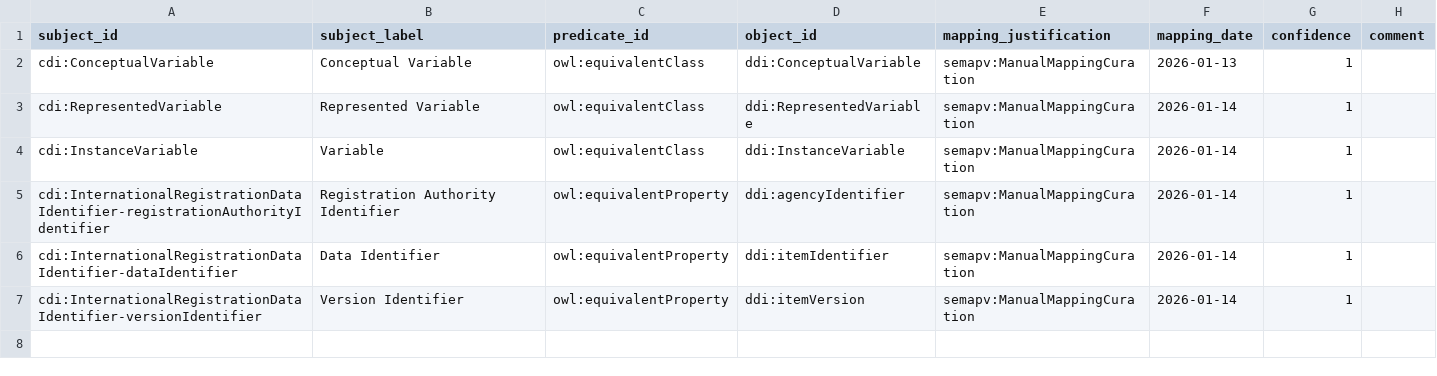
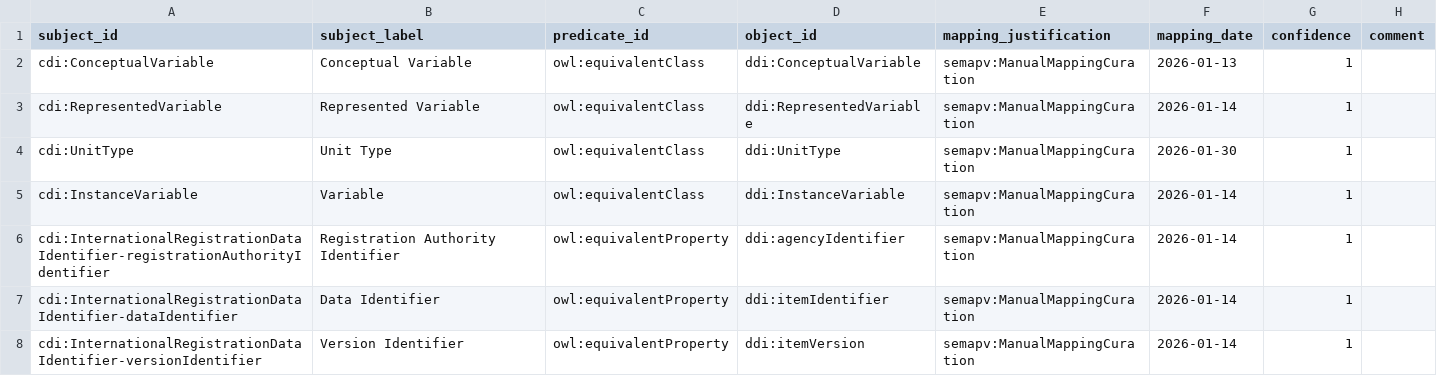
Before and after one commit to ddialliance/equivalence, a TSV file: mappings/cdi.sssom.tsv, drawn as a sheet.

```diff
--- a/mappings/cdi.sssom.tsv
+++ b/mappings/cdi.sssom.tsv
@@ -3,2 +3,3 @@ cdi:ConceptualVariable	Conceptual Variable	owl:equivalentClass	ddi:ConceptualVar
 cdi:RepresentedVariable	Represented Variable	owl:equivalentClass	ddi:RepresentedVariable	semapv:ManualMappingCuration	2026-01-14	1	
+cdi:UnitType	Unit Type	owl:equivalentClass	ddi:UnitType	semapv:ManualMappingCuration	2026-01-30	1	
 cdi:InstanceVariable	Variable	owl:equivalentClass	ddi:InstanceVariable	semapv:ManualMappingCuration	2026-01-14	1	
```
Also changed, not shown: mappings/lifecycle.sssom.tsv, 6 other files.
